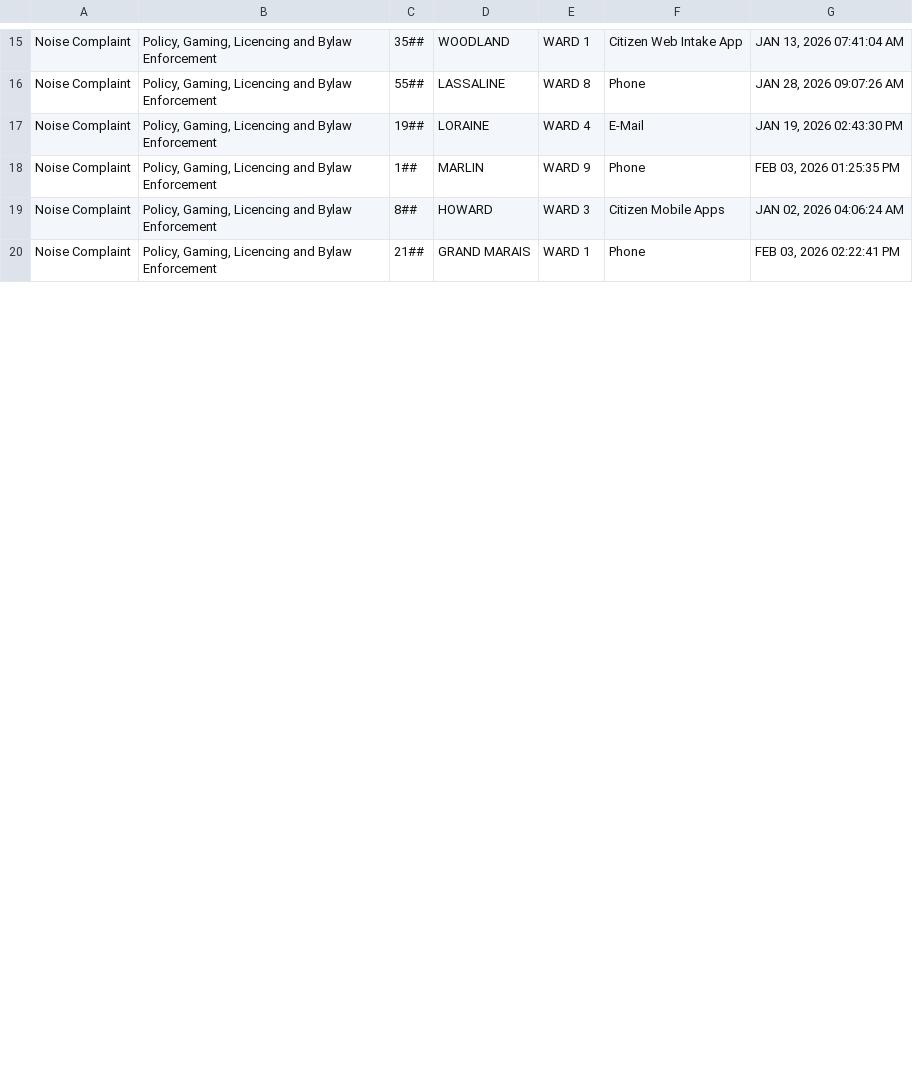
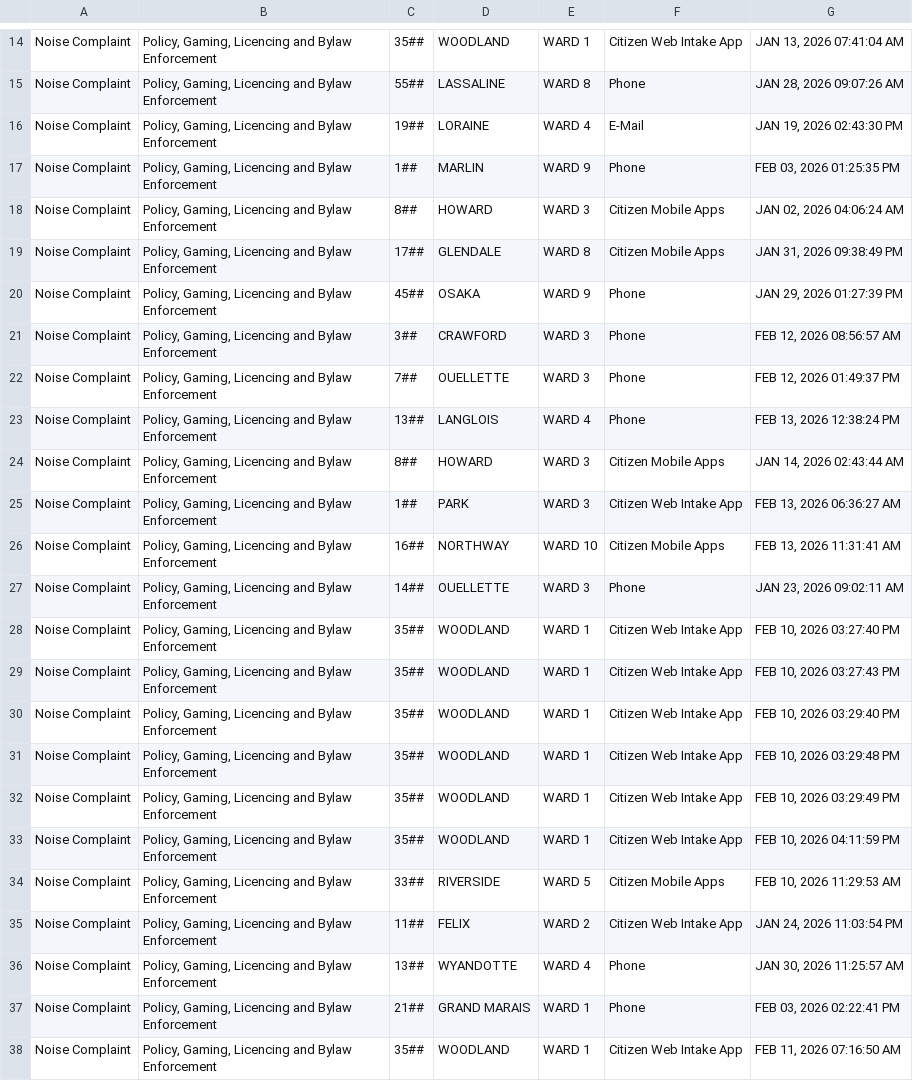
Before and after one commit to dntiontk/windsor-opendata, a CSV file: raw/uncategorized/Noise_YTD.csv, drawn as a sheet; only a part is shown, gaps mark what is left out; the diff covers the shown part only.

```diff
--- a/raw/uncategorized/Noise_YTD.csv
+++ b/raw/uncategorized/Noise_YTD.csv
@@ -19,2 +18,21 @@
 "Noise Complaint","Policy, Gaming, Licencing and Bylaw Enforcement","8##","HOWARD","WARD 3","Citizen Mobile Apps","JAN 02, 2026 04:06:24 AM"
+"Noise Complaint","Policy, Gaming, Licencing and Bylaw Enforcement","17##","GLENDALE","WARD 8","Citizen Mobile Apps","JAN 31, 2026 09:38:49 PM"
+"Noise Complaint","Policy, Gaming, Licencing and Bylaw Enforcement","45##","OSAKA","WARD 9","Phone","JAN 29, 2026 01:27:39 PM"
+"Noise Complaint","Policy, Gaming, Licencing and Bylaw Enforcement","3##","CRAWFORD","WARD 3","Phone","FEB 12, 2026 08:56:57 AM"
+"Noise Complaint","Policy, Gaming, Licencing and Bylaw Enforcement","7##","OUELLETTE","WARD 3","Phone","FEB 12, 2026 01:49:37 PM"
+"Noise Complaint","Policy, Gaming, Licencing and Bylaw Enforcement","13##","LANGLOIS","WARD 4","Phone","FEB 13, 2026 12:38:24 PM"
+"Noise Complaint","Policy, Gaming, Licencing and Bylaw Enforcement","8##","HOWARD","WARD 3","Citizen Mobile Apps","JAN 14, 2026 02:43:44 AM"
+"Noise Complaint","Policy, Gaming, Licencing and Bylaw Enforcement","1##","PARK","WARD 3","Citizen Web Intake App","FEB 13, 2026 06:36:27 AM"
+"Noise Complaint","Policy, Gaming, Licencing and Bylaw Enforcement","16##","NORTHWAY","WARD 10","Citizen Mobile Apps","FEB 13, 2026 11:31:41 AM"
+"Noise Complaint","Policy, Gaming, Licencing and Bylaw Enforcement","14##","OUELLETTE","WARD 3","Phone","JAN 23, 2026 09:02:11 AM"
+"Noise Complaint","Policy, Gaming, Licencing and Bylaw Enforcement","35##","WOODLAND","WARD 1","Citizen Web Intake App","FEB 10, 2026 03:27:40 PM"
+"Noise Complaint","Policy, Gaming, Licencing and Bylaw Enforcement","35##","WOODLAND","WARD 1","Citizen Web Intake App","FEB 10, 2026 03:27:43 PM"
+"Noise Complaint","Policy, Gaming, Licencing and Bylaw Enforcement","35##","WOODLAND","WARD 1","Citizen Web Intake App","FEB 10, 2026 03:29:40 PM"
+"Noise Complaint","Policy, Gaming, Licencing and Bylaw Enforcement","35##","WOODLAND","WARD 1","Citizen Web Intake App","FEB 10, 2026 03:29:48 PM"
+"Noise Complaint","Policy, Gaming, Licencing and Bylaw Enforcement","35##","WOODLAND","WARD 1","Citizen Web Intake App","FEB 10, 2026 03:29:49 PM"
+"Noise Complaint","Policy, Gaming, Licencing and Bylaw Enforcement","35##","WOODLAND","WARD 1","Citizen Web Intake App","FEB 10, 2026 04:11:59 PM"
+"Noise Complaint","Policy, Gaming, Licencing and Bylaw Enforcement","33##","RIVERSIDE","WARD 5","Citizen Mobile Apps","FEB 10, 2026 11:29:53 AM"
+"Noise Complaint","Policy, Gaming, Licencing and Bylaw Enforcement","11##","FELIX","WARD 2","Citizen Web Intake App","JAN 24, 2026 11:03:54 PM"
+"Noise Complaint","Policy, Gaming, Licencing and Bylaw Enforcement","13##","WYANDOTTE","WARD 4","Phone","JAN 30, 2026 11:25:57 AM"
 "Noise Complaint","Policy, Gaming, Licencing and Bylaw Enforcement","21##","GRAND MARAIS","WARD 1","Phone","FEB 03, 2026 02:22:41 PM"
+"Noise Complaint","Policy, Gaming, Licencing and Bylaw Enforcement","35##","WOODLAND","WARD 1","Citizen Web Intake App","FEB 11, 2026 07:16:50 AM"
```
Also changed, not shown: 7 added rows, 7 moved rows and 21 edited cells elsewhere in this file, raw/garbage/Garbage_Not_Collected_YTD.csv, raw/garbage/Garbage_Preparation_YTD.csv, 29 other files.
